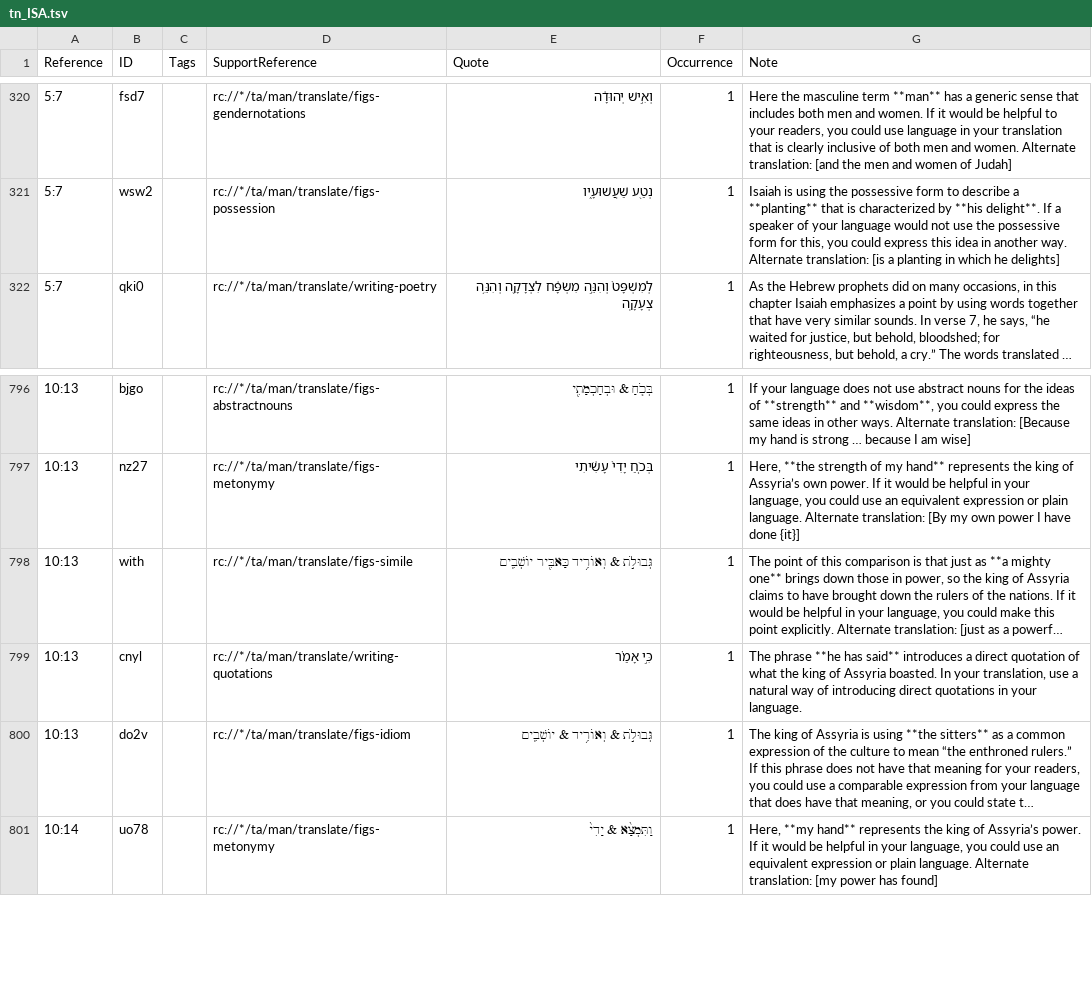
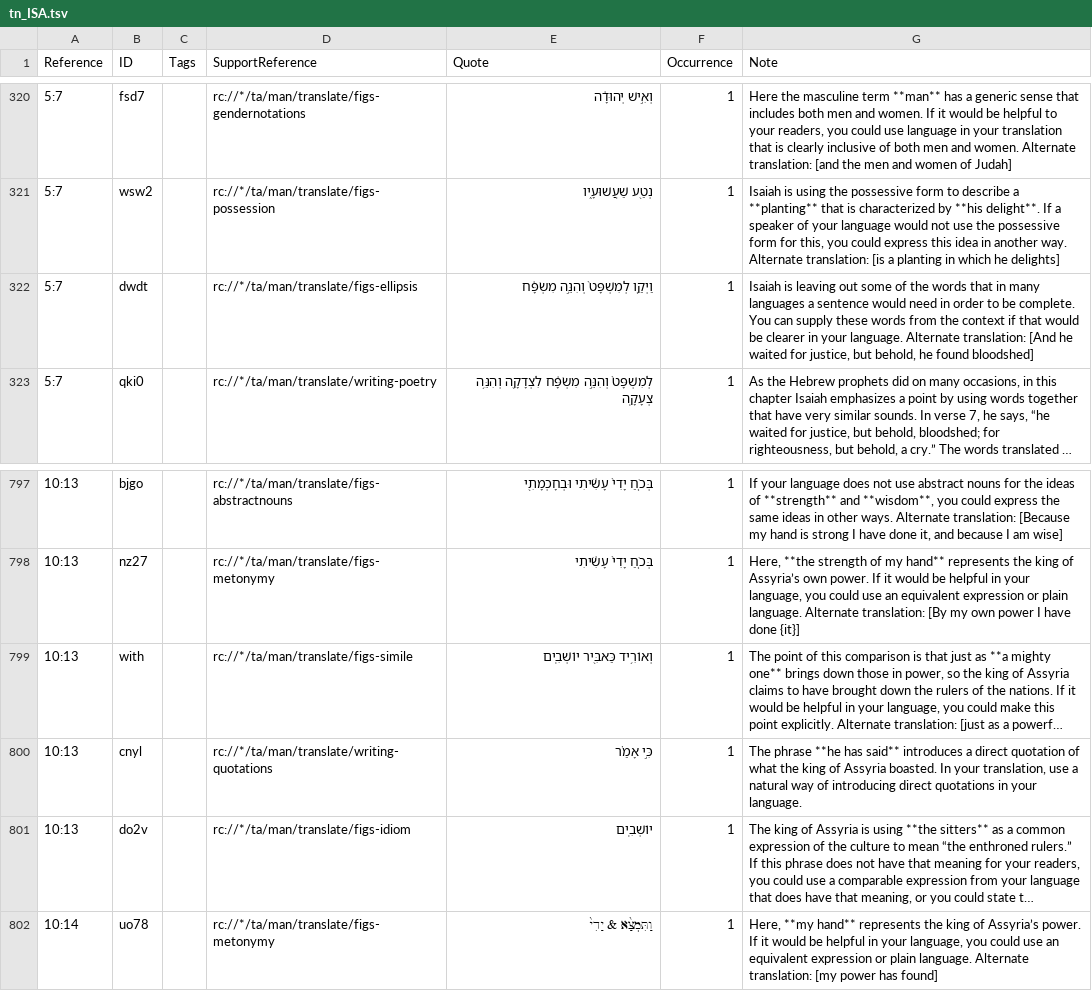
Before and after one commit to ding0t/en_tn, a TSV file: tn_ISA.tsv, drawn as a sheet; only a part is shown, gaps mark what is left out; long unchanged cells end in …; addresses are those after the commit; the diff covers the shown part only; the diff names each change by its address in the sheet, - before the commit and + after, or states it on an @@ line.

```diff
--- a/tn_ISA.tsv
+++ b/tn_ISA.tsv
+row 322: 5:7 | dwdt |  | rc://*/ta/man/translate/figs-ellipsis | וַיְקַ֤ו לְמִשְׁפָּט֙ וְהִנֵּ֣ה מִשְׂפָּ֔ח | 1 | Isaiah is leaving out some of the words that in many languages a sentence would need in order to be complete. You can supply these words from the context if that would be clearer in your language. Alternate translation: [And he waited for justice, but behold, he found bloodshed]
-E797 (Quote): בְּכֹ֤חַ & וּבְחָכְמָתִ֖י
+E797 (Quote): בְּכֹ֤חַ יָדִי֙ עָשִׂ֔יתִי וּבְחָכְמָתִ֖י
-G797 (Note): …is strong … because I…
+G797 (Note): …is strong I have done it, and because I…
-E799 (Quote): גְּבוּלֹ֣ת & וְאוֹרִ֥יד כַּאבִּ֖יר יוֹשְׁבִֽים
+E799 (Quote): וְאוֹרִ֥יד כַּאבִּ֖יר יוֹשְׁבִֽים
-E801 (Quote): גְּבוּלֹ֣ת & וְאוֹרִ֥יד & יוֹשְׁבִֽים
+E801 (Quote): יוֹשְׁבִֽים
```
Also changed, not shown: 10 added rows, 10 removed rows, 4 moved rows and 28 edited cells elsewhere in this file.
